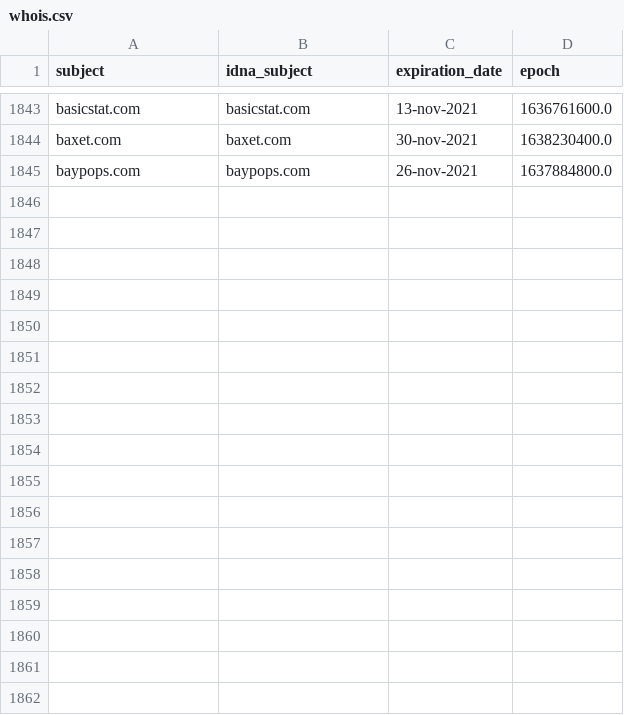
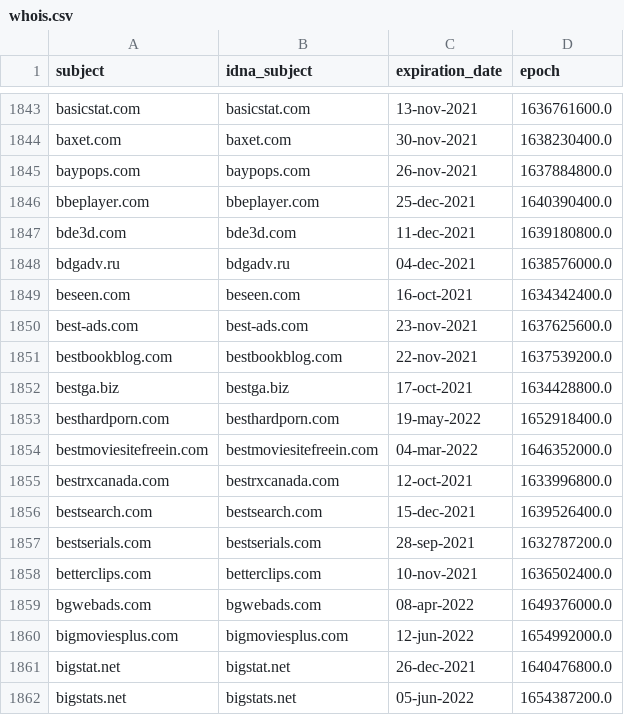
Before and after one commit to dead-hosts/cameleon_web_sysctl.org, a CSV file: .pyfunceble/whois.csv, drawn as a sheet; only a part is shown, gaps mark what is left out; the diff names each change by its address in the sheet, - before the commit and + after, or states it on an @@ line.

```diff
--- a/.pyfunceble/whois.csv
+++ b/.pyfunceble/whois.csv
+row 1846: bbeplayer.com | bbeplayer.com | 25-dec-2021 | 1640390400.0
+row 1847: bde3d.com | bde3d.com | 11-dec-2021 | 1639180800.0
+row 1848: bdgadv.ru | bdgadv.ru | 04-dec-2021 | 1638576000.0
+row 1849: beseen.com | beseen.com | 16-oct-2021 | 1634342400.0
+row 1850: best-ads.com | best-ads.com | 23-nov-2021 | 1637625600.0
+row 1851: bestbookblog.com | bestbookblog.com | 22-nov-2021 | 1637539200.0
+row 1852: bestga.biz | bestga.biz | 17-oct-2021 | 1634428800.0
+row 1853: besthardporn.com | besthardporn.com | 19-may-2022 | 1652918400.0
+row 1854: bestmoviesitefreein.com | bestmoviesitefreein.com | 04-mar-2022 | 1646352000.0
+row 1855: bestrxcanada.com | bestrxcanada.com | 12-oct-2021 | 1633996800.0
+row 1856: bestsearch.com | bestsearch.com | 15-dec-2021 | 1639526400.0
+row 1857: bestserials.com | bestserials.com | 28-sep-2021 | 1632787200.0
+row 1858: betterclips.com | betterclips.com | 10-nov-2021 | 1636502400.0
+row 1859: bgwebads.com | bgwebads.com | 08-apr-2022 | 1649376000.0
+row 1860: bigmoviesplus.com | bigmoviesplus.com | 12-jun-2022 | 1654992000.0
+row 1861: bigstat.net | bigstat.net | 26-dec-2021 | 1640476800.0
+row 1862: bigstats.net | bigstats.net | 05-jun-2022 | 1654387200.0
```
Also changed, not shown: .pyfunceble/inactive.csv, 12 other files.
